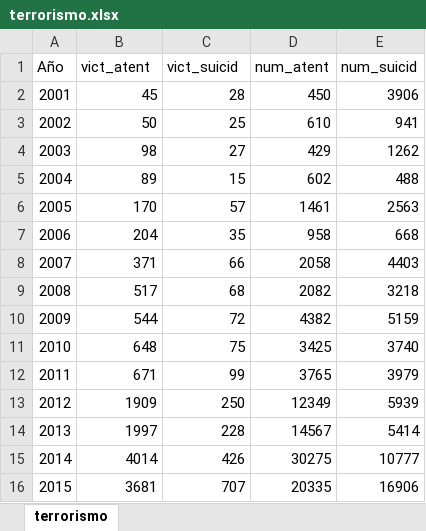
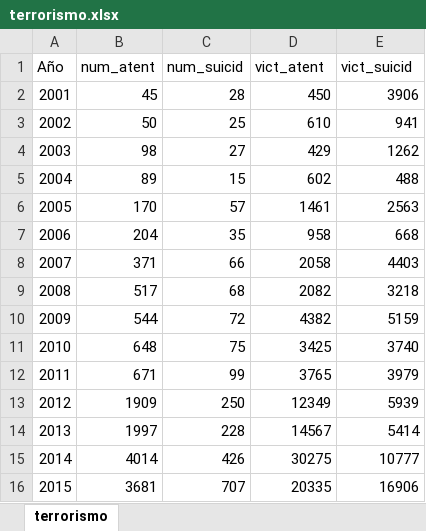
Before and after one commit to LabSCN-unalmed/labscn-unalmed.github.io, an Excel workbook: _estadistica-descriptiva/basesdedatos/terrorismo.xlsx, sheet terrorismo, drawn as a sheet; values as stored, in another font and other column widths than the file's, no borders; the diff names each change by its address in the sheet, - before the commit and + after, or states it on an @@ line.

Commit message:
terrorismo 3

```diff
--- a/_estadistica-descriptiva/basesdedatos/terrorismo.xlsx (sheet terrorismo)
+++ b/_estadistica-descriptiva/basesdedatos/terrorismo.xlsx (sheet terrorismo)
-B1: vict_atent
+B1: num_atent
-C1: vict_suicid
+C1: num_suicid
-D1: num_atent
+D1: vict_atent
-E1: num_suicid
+E1: vict_suicid
```
Also changed, not shown: 3 other files.
